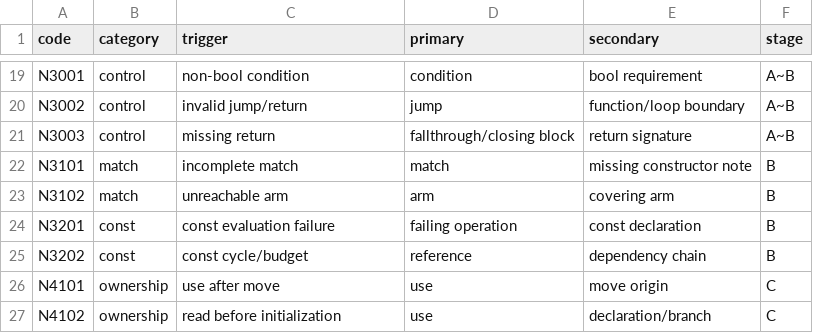
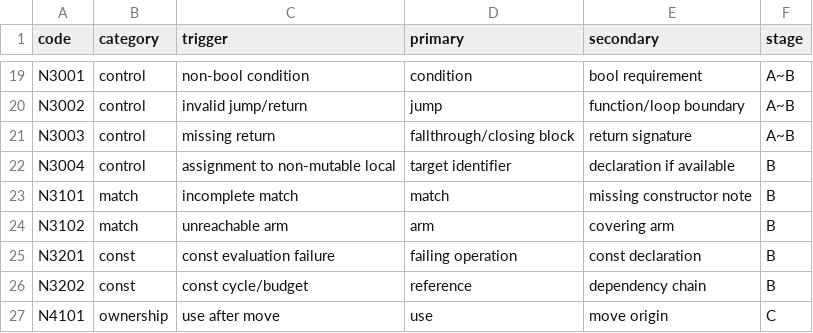
Before and after one commit to blackvrice/nova, a CSV file: docs/development-v0.1/DIAGNOSTICS.csv, drawn as a sheet; only a part is shown, gaps mark what is left out; the shorter side is filled out with more unchanged rows.

Commit message:
Implement P04 mutable locals and while control flow

```diff
--- a/docs/development-v0.1/DIAGNOSTICS.csv
+++ b/docs/development-v0.1/DIAGNOSTICS.csv
@@ -21,2 +21,3 @@ N3002,control,invalid jump/return,jump,function/loop boundary,A~B
 N3003,control,missing return,fallthrough/closing block,return signature,A~B
+N3004,control,assignment to non-mutable local,target identifier,declaration if available,B
 N3101,match,incomplete match,match,missing constructor note,B
```
Also changed, not shown: 45 other files.
